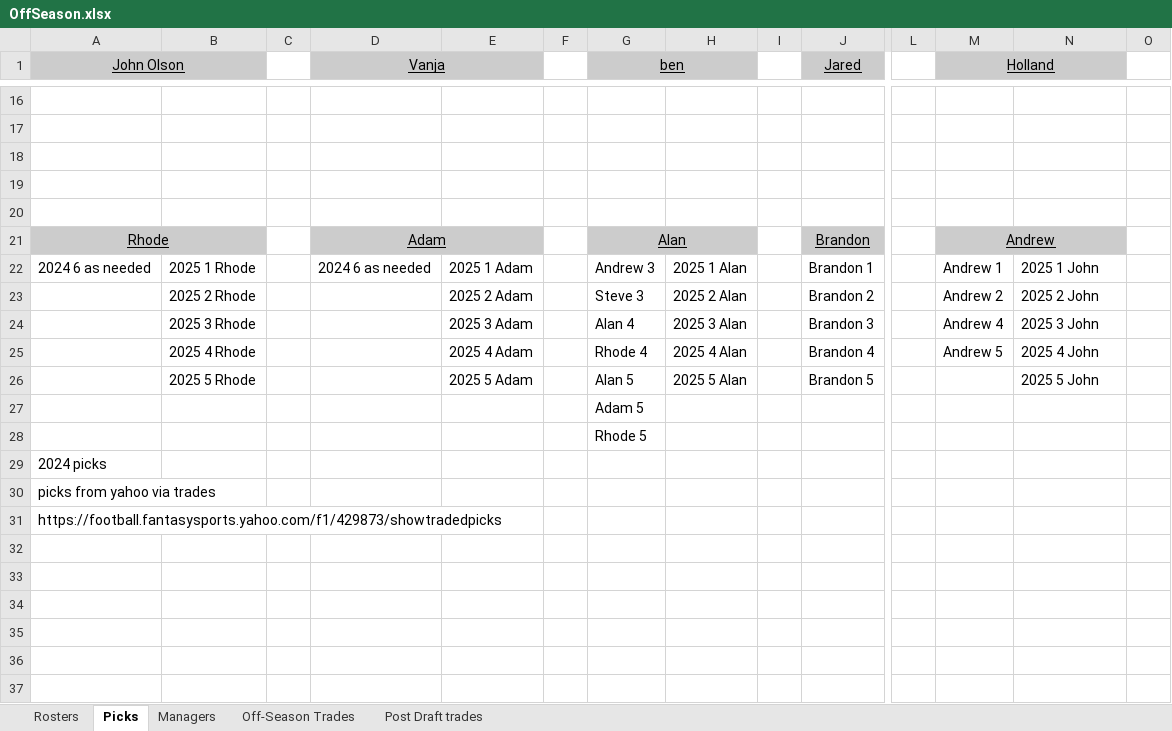
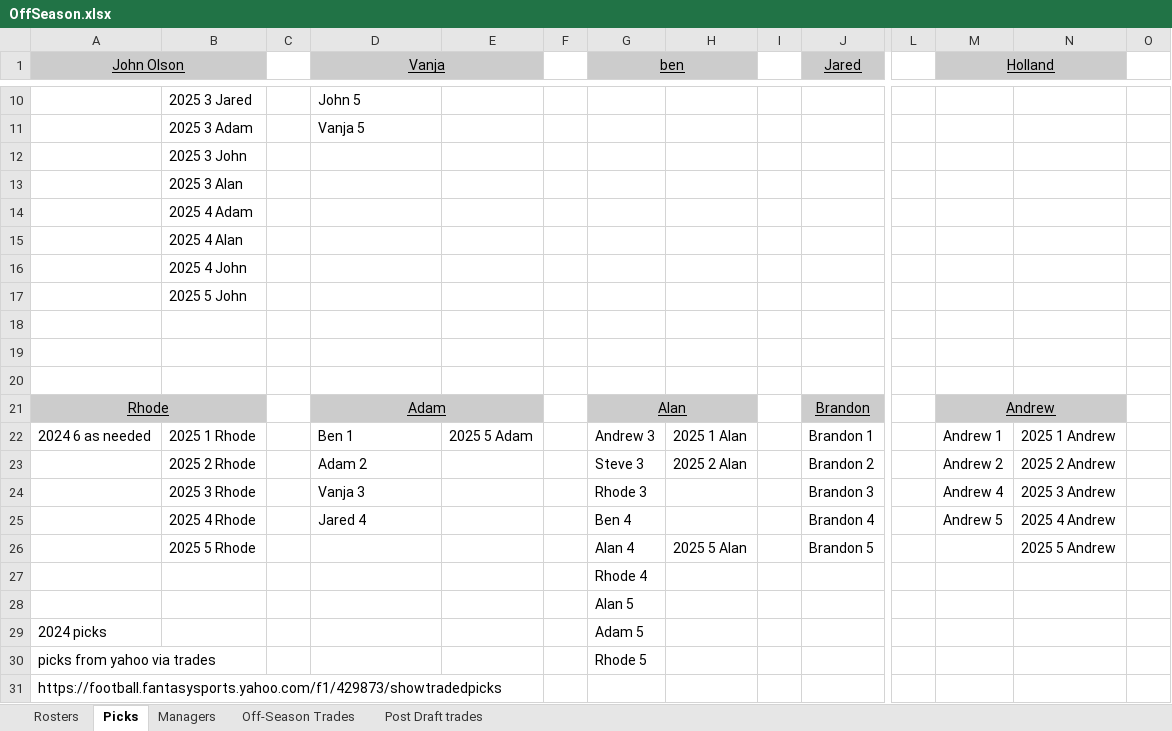
Before and after one commit to johnolson8734/Dynasty, an Excel workbook: OffSeason.xlsx, sheet Picks, drawn as a sheet; only a part is shown, gaps mark what is left out; values as stored, in another font and other column widths than the file's, no borders; addresses are those after the commit; rows hold the shown columns only; the diff covers the shown part only; the diff names each change by its address in the sheet, - before the commit and + after, or states it on an @@ line.

```diff
--- a/OffSeason.xlsx (sheet Picks)
+++ b/OffSeason.xlsx (sheet Picks)
-row 10: (empty)
+row 10:  | 2025 3 Jared |  | John 5
-row 11: (empty)
+row 11:  | 2025 3 Adam |  | Vanja 5
+row 12:  | 2025 3 John
+row 13:  | 2025 3 Alan
+row 14:  | 2025 4 Adam
+row 15:  | 2025 4 Alan
+row 16:  | 2025 4 John
+row 17:  | 2025 5 John
-D22 (Vanja): 2024 6 as needed
+D22 (Vanja): Ben 1
-E22: 2025 1 Adam
+E22: 2025 5 Adam
-N22: 2025 1 John
+N22: 2025 1 Andrew
-D23 (Vanja): (empty)
+D23 (Vanja): Adam 2
-E23: 2025 2 Adam
+E23: (empty)
-N23: 2025 2 John
+N23: 2025 2 Andrew
-D24 (Vanja): (empty)
+D24 (Vanja): Vanja 3
-E24: 2025 3 Adam
+E24: (empty)
-G24 (ben): Alan 4
+G24 (ben): Rhode 3
-H24: 2025 3 Alan
+H24: (empty)
-N24: 2025 3 John
+N24: 2025 3 Andrew
-D25 (Vanja): (empty)
+D25 (Vanja): Jared 4
-E25: 2025 4 Adam
+E25: (empty)
-G25 (ben): Rhode 4
+G25 (ben): Ben 4
-H25: 2025 4 Alan
+H25: (empty)
-N25: 2025 4 John
+N25: 2025 4 Andrew
-E26: 2025 5 Adam
+E26: (empty)
-G26 (ben): Alan 5
+G26 (ben): Alan 4
-N26: 2025 5 John
+N26: 2025 5 Andrew
-G27 (ben): Adam 5
+G27 (ben): Rhode 4
-G28 (ben): Rhode 5
+G28 (ben): Alan 5
-G29 (ben): (empty)
+G29 (ben): Adam 5
-G30 (ben): (empty)
+G30 (ben): Rhode 5
```
Also changed, not shown: 3 added rows, 9 removed rows and 24 edited cells elsewhere in this sheet, sheet Rosters, sheet Off-Season Trades.
